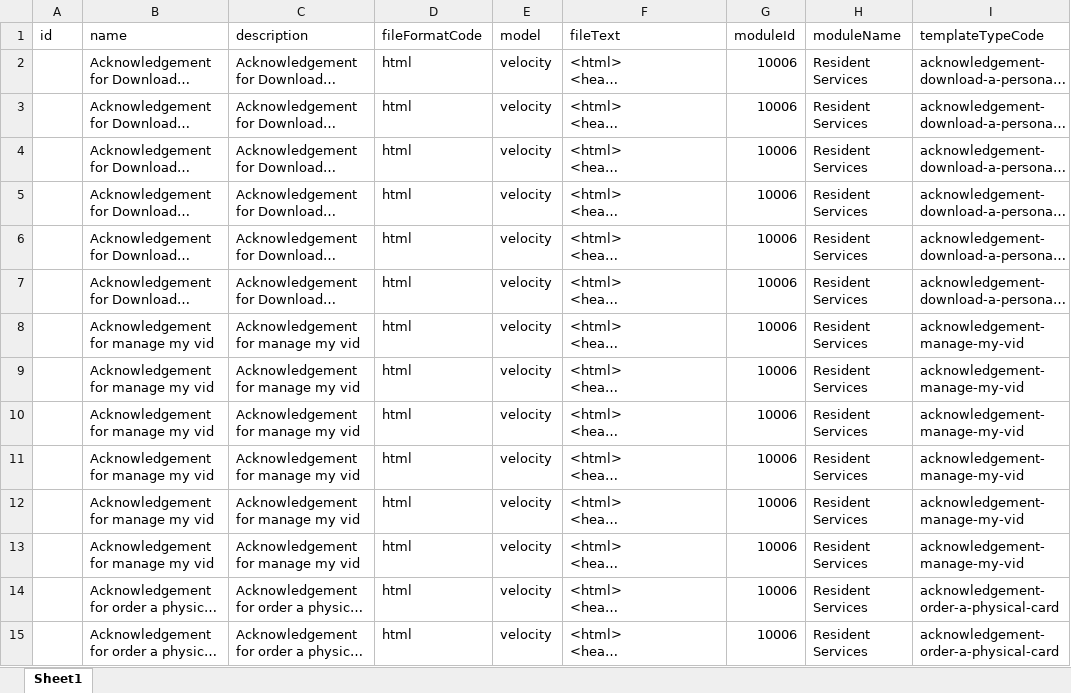
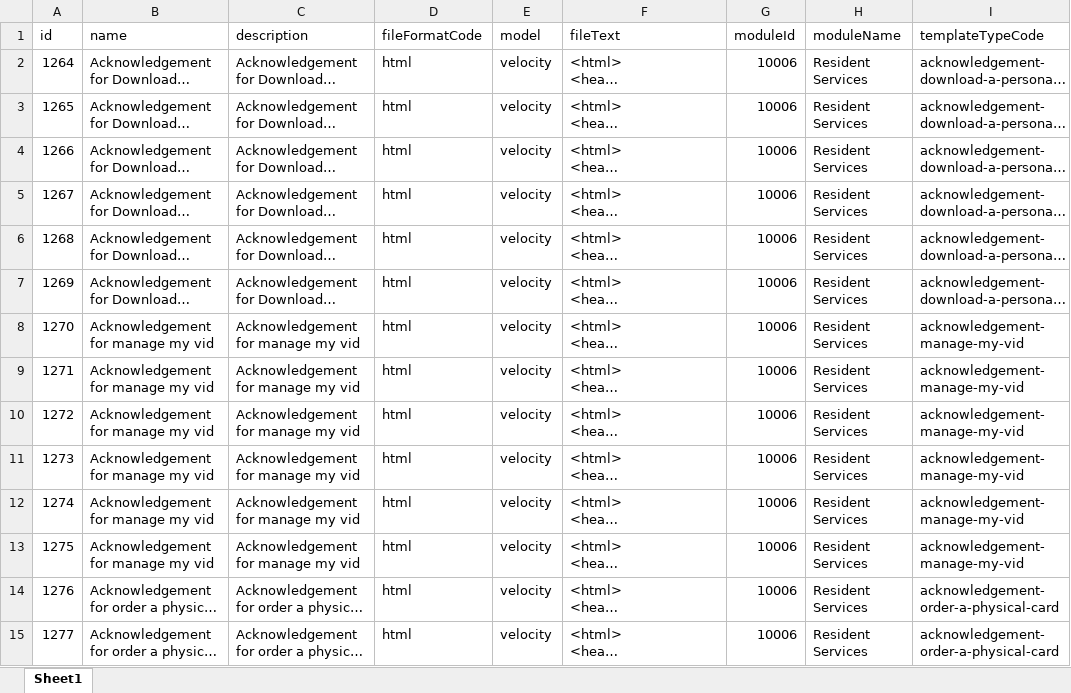
Before and after one commit to zpass-tech-team/mosip-data, an Excel workbook: mosip_master/data_upgrade/1.1.5.5_to_1.2.0.1/template_delta.xlsx, sheet Sheet1, drawn as a sheet; only a part is shown; long unchanged cells end in …; values as stored, in another font and other column widths than the file's, no borders; the diff covers the shown part only; the diff names each change by its address in the sheet, - before the commit and + after, or states it on an @@ line.

Commit message:
MOSIP-28568

```diff
--- a/mosip_master/data_upgrade/1.1.5.5_to_1.2.0.1/template_delta.xlsx (sheet Sheet1)
+++ b/mosip_master/data_upgrade/1.1.5.5_to_1.2.0.1/template_delta.xlsx (sheet Sheet1)
-A2 (id): (empty)
+A2 (id): 1264
-A3 (id): (empty)
+A3 (id): 1265
-A4 (id): (empty)
+A4 (id): 1266
-A5 (id): (empty)
+A5 (id): 1267
-A6 (id): (empty)
+A6 (id): 1268
-A7 (id): (empty)
+A7 (id): 1269
-A8 (id): (empty)
+A8 (id): 1270
-A9 (id): (empty)
+A9 (id): 1271
-A10 (id): (empty)
+A10 (id): 1272
-A11 (id): (empty)
+A11 (id): 1273
-A12 (id): (empty)
+A12 (id): 1274
-A13 (id): (empty)
+A13 (id): 1275
-A14 (id): (empty)
+A14 (id): 1276
-A15 (id): (empty)
+A15 (id): 1277
```
Also changed, not shown: 1072 edited cells elsewhere in this sheet, 4 other files.
